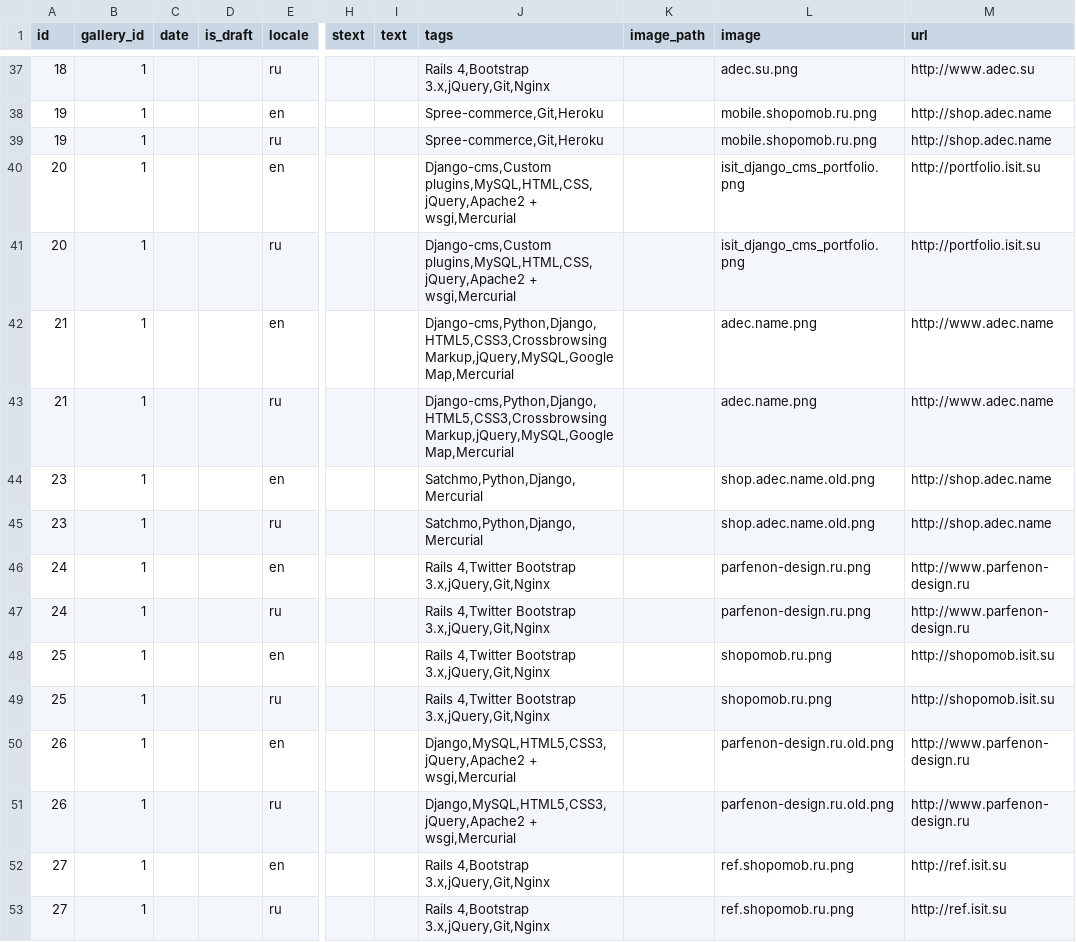
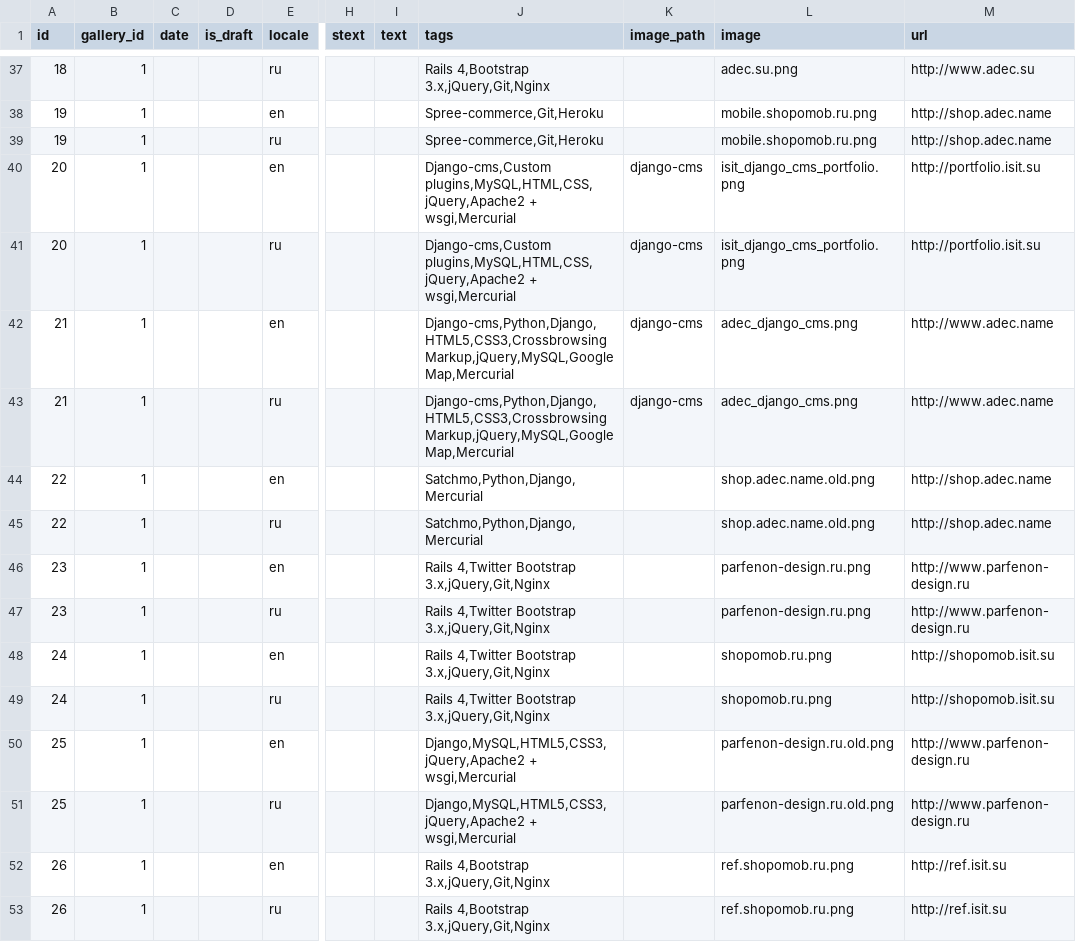
Before and after one commit to KosenkoDmitriy/shopomob, a CSV file: db/csv/projects.csv, drawn as a sheet; only a part is shown, gaps mark what is left out; the diff covers the shown part only; the diff names each change by its address in the sheet, - before the commit and + after, or states it on an @@ line.

Commit message:
Added images for some desktop and html projects

```diff
--- a/db/csv/projects.csv
+++ b/db/csv/projects.csv
-K40:K43 (image_path): (empty)
+K40:K43 (image_path): django-cms
-L42:L43 (image): adec.name.png
+L42:L43 (image): adec_django_cms.png
-A44:A45 (id): 23
+A44:A45 (id): 22
-A46:A47 (id): 24
+A46:A47 (id): 23
-A48:A49 (id): 25
+A48:A49 (id): 24
-A50:A51 (id): 26
+A50:A51 (id): 25
-A52:A53 (id): 27
+A52:A53 (id): 26
```
Also changed, not shown: 134 edited cells elsewhere in this file, 11 other files.
